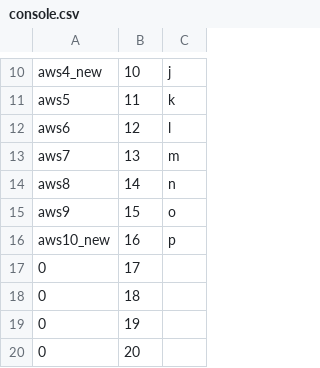
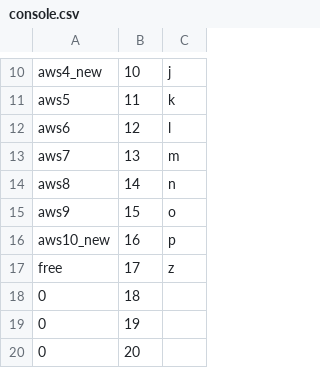
Before and after one commit to wildannss/clb, a CSV file: colab/console.csv, drawn as a sheet; only a part is shown, gaps mark what is left out.

Commit message:
clb

```diff
--- a/colab/console.csv
+++ b/colab/console.csv
@@ -16,3 +16,3 @@ aws9,15,o
 aws10_new,16,p
-0,17,
+free,17,z
 0,18,
```
